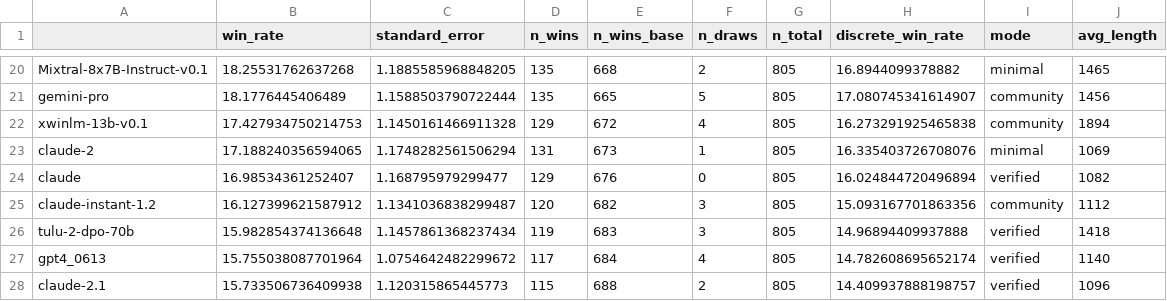
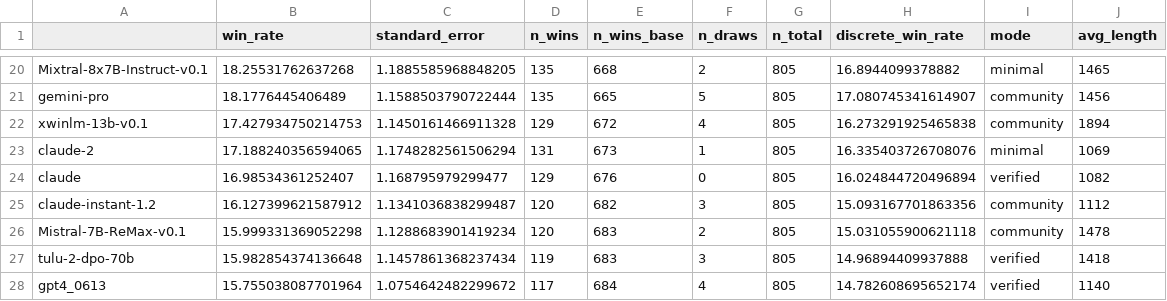
Before and after one commit to tatsu-lab/alpaca_eval, a CSV file: src/alpaca_eval/leaderboards/data_AlpacaEval_2/weighted_alpaca_eval_gpt4_turbo_leaderboard.csv, drawn as a sheet; only a part is shown, gaps mark what is left out; the shorter side is filled out with more unchanged rows.

Commit message:
add Mistral-7B-ReMax-v0.1

```diff
--- a/src/alpaca_eval/leaderboards/data_AlpacaEval_2/weighted_alpaca_eval_gpt4_turbo_leaderboard.csv
+++ b/src/alpaca_eval/leaderboards/data_AlpacaEval_2/weighted_alpaca_eval_gpt4_turbo_leaderboard.csv
@@ -25,2 +25,3 @@ claude,16.98534361252407,1.168795979299477,129,676,0,805,16.024844720496894,veri
 claude-instant-1.2,16.127399621587912,1.1341036838299487,120,682,3,805,15.093167701863356,community,1112
+Mistral-7B-ReMax-v0.1,15.999331369052298,1.1288683901419234,120,683,2,805,15.031055900621118,community,1478
 tulu-2-dpo-70b,15.982854374136648,1.1457861368237434,119,683,3,805,14.96894409937888,verified,1418
```
Also changed, not shown: 4 other files.
